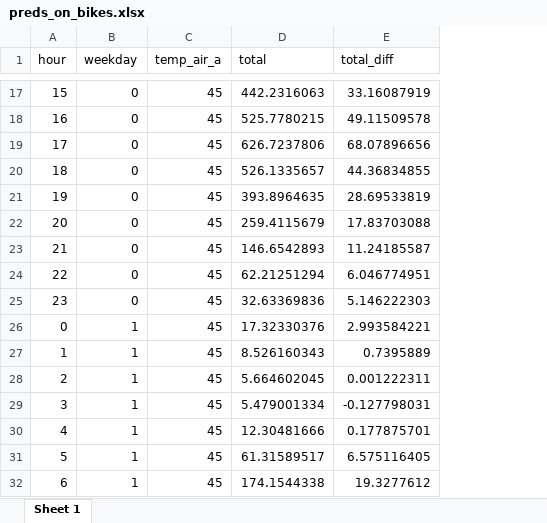
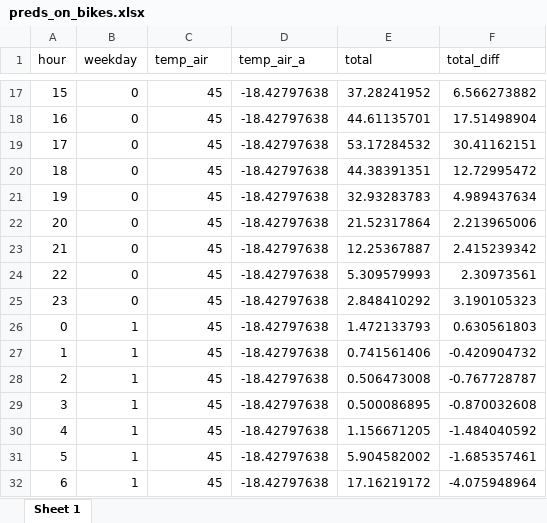
Before and after one commit to samalbertson3/fremont_bridge_biking, an Excel workbook: preds_on_bikes.xlsx, sheet Sheet 1, drawn as a sheet; only a part is shown, gaps mark what is left out; values as stored, in another font and other column widths than the file's, no borders; addresses are those after the commit; the diff covers the shown part only; the diff names each change by its address in the sheet, - before the commit and + after, or states it on an @@ line.

```diff
--- a/preds_on_bikes.xlsx (sheet Sheet 1)
+++ b/preds_on_bikes.xlsx (sheet Sheet 1)
+column D (temp_air_a), rows 17-32: all -18.42797638
-C1: temp_air_a
+C1: temp_air
-E17 (total): 442.2316063
+E17 (total): 37.28241952
-F17 (total_diff): 33.16087919
+F17 (total_diff): 6.566273882
-E18 (total): 525.7780215
+E18 (total): 44.61135701
-F18 (total_diff): 49.11509578
+F18 (total_diff): 17.51498904
-E19 (total): 626.7237806
+E19 (total): 53.17284532
-F19 (total_diff): 68.07896656
+F19 (total_diff): 30.41162151
-E20 (total): 526.1335657
+E20 (total): 44.38391351
-F20 (total_diff): 44.36834855
+F20 (total_diff): 12.72995472
-E21 (total): 393.8964635
+E21 (total): 32.93283783
-F21 (total_diff): 28.69533819
+F21 (total_diff): 4.989437634
-E22 (total): 259.4115679
+E22 (total): 21.52317864
-F22 (total_diff): 17.83703088
+F22 (total_diff): 2.213965006
-E23 (total): 146.6542893
+E23 (total): 12.25367887
-F23 (total_diff): 11.24185587
+F23 (total_diff): 2.415239342
-E24 (total): 62.21251294
+E24 (total): 5.309579993
-F24 (total_diff): 6.046774951
+F24 (total_diff): 2.30973561
-E25 (total): 32.63369836
+E25 (total): 2.848410292
-F25 (total_diff): 5.146222303
+F25 (total_diff): 3.190105323
-E26 (total): 17.32330376
+E26 (total): 1.472133793
-F26 (total_diff): 2.993584221
+F26 (total_diff): 0.630561803
-E27 (total): 8.526160343
+E27 (total): 0.741561406
-F27 (total_diff): 0.7395889
+F27 (total_diff): -0.420904732
-E28 (total): 5.664602045
+E28 (total): 0.506473008
-F28 (total_diff): 0.001222311
+F28 (total_diff): -0.767728787
-E29 (total): 5.479001334
+E29 (total): 0.500086895
-F29 (total_diff): -0.127798031
+F29 (total_diff): -0.870032608
-E30 (total): 12.30481666
+E30 (total): 1.156671205
-F30 (total_diff): 0.177875701
+F30 (total_diff): -1.484040592
-E31 (total): 61.31589517
+E31 (total): 5.904582002
-F31 (total_diff): 6.575116405
+F31 (total_diff): -1.685357461
-E32 (total): 174.1544338
+E32 (total): 17.16219172
-F32 (total_diff): 19.3277612
+F32 (total_diff): -4.075948964
```
Also changed, not shown: 1024 edited cells elsewhere in this sheet, 1 other file.
